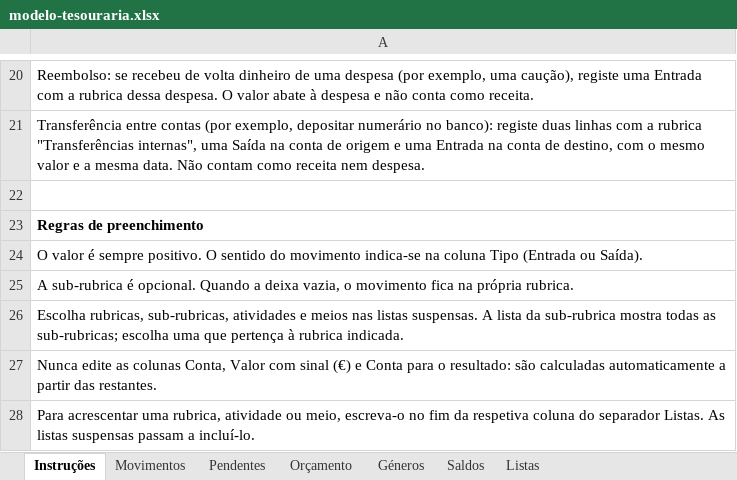
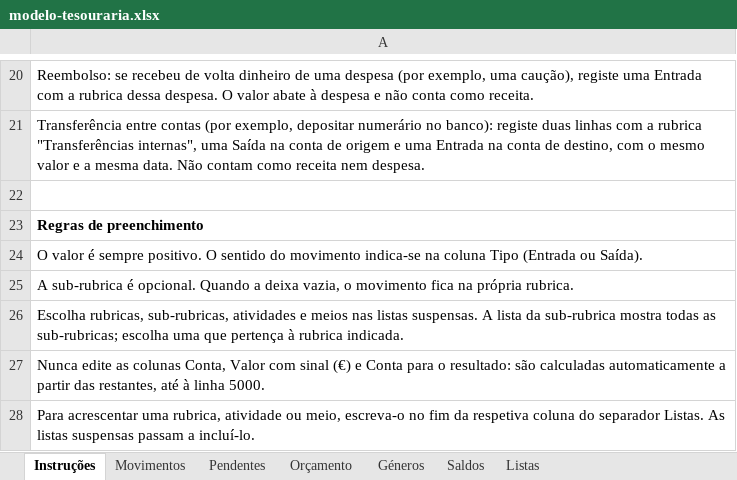
Before and after one commit to mloureiro/tunadao-relatorios, an Excel workbook: public/modelo-tesouraria.xlsx, sheet Instruções, drawn as a sheet; only a part is shown, gaps mark what is left out; values as stored, in another font and other column widths than the file's, no borders; the diff names each change by its address in the sheet, - before the commit and + after, or states it on an @@ line.

Commit message:
Compare the template's unzipped contents on freshness and derive columns to row 5000
The freshness test now compares every XML entry of a rebuilt workbook with
the committed one, so changes to the instructions, validations, formulas or
formats can no longer ship stale. The dropdown test covers Pendentes,
Orçamento and Géneros as well. The derived columns stop at row 5000 instead
of 500 (about 170 KB more in the shipped template), and the instructions say
where the calculation ends.

```diff
--- a/public/modelo-tesouraria.xlsx (sheet Instruções)
+++ b/public/modelo-tesouraria.xlsx (sheet Instruções)
-A27: …partir das restantes.
+A27: …partir das restantes, até à linha 5000.
```
Also changed, not shown: 4 other files.
